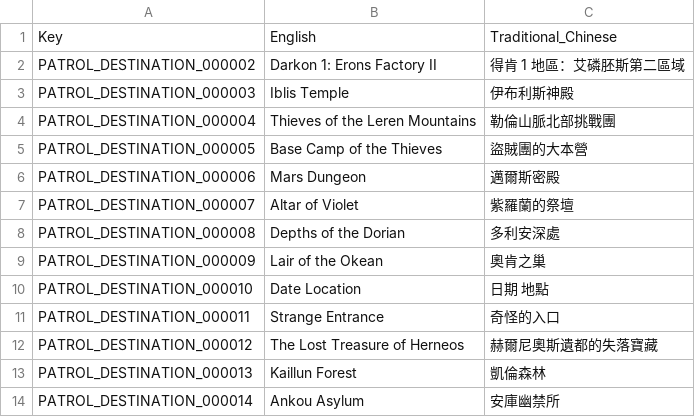
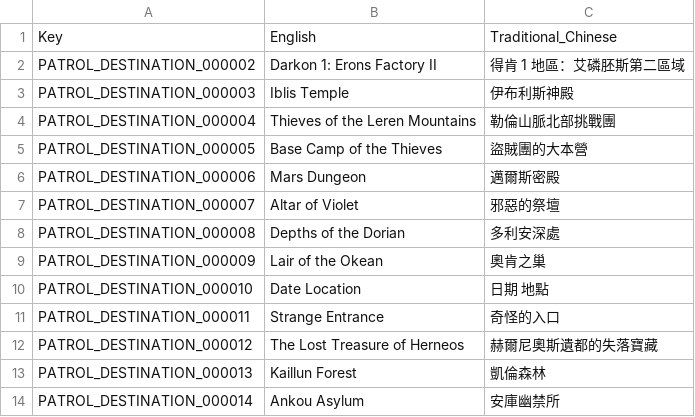
Before and after one commit to Gala-Lab/Flyff-Universe-Translations, a CSV file: Traditional_Chinese/PatrolDestinations.csv, drawn as a sheet.

```diff
--- a/Traditional_Chinese/PatrolDestinations.csv
+++ b/Traditional_Chinese/PatrolDestinations.csv
@@ -6,3 +6,3 @@ PATROL_DESTINATION_000005,Base Camp of the Thieves,盜賊團的大本營
 PATROL_DESTINATION_000006,Mars Dungeon,邁爾斯密殿
-PATROL_DESTINATION_000007,Altar of Violet,紫羅蘭的祭壇
+PATROL_DESTINATION_000007,Altar of Violet,邪惡的祭壇
 PATROL_DESTINATION_000008,Depths of the Dorian,多利安深處
```
Also changed, not shown: Traditional_Chinese/Movers.csv, Traditional_Chinese/QuestDestinations.csv, 4 other files.
